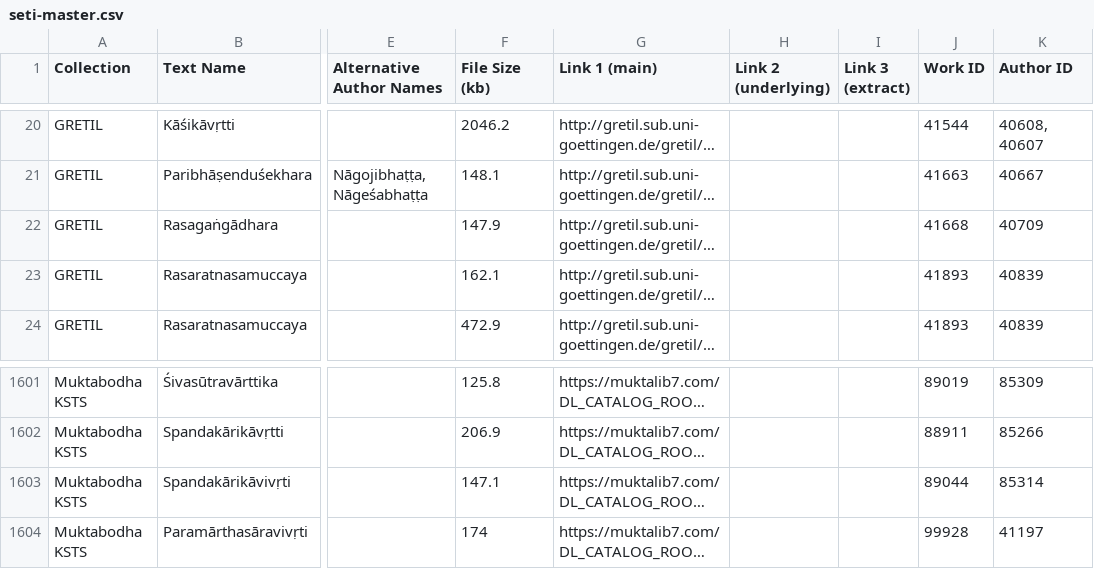
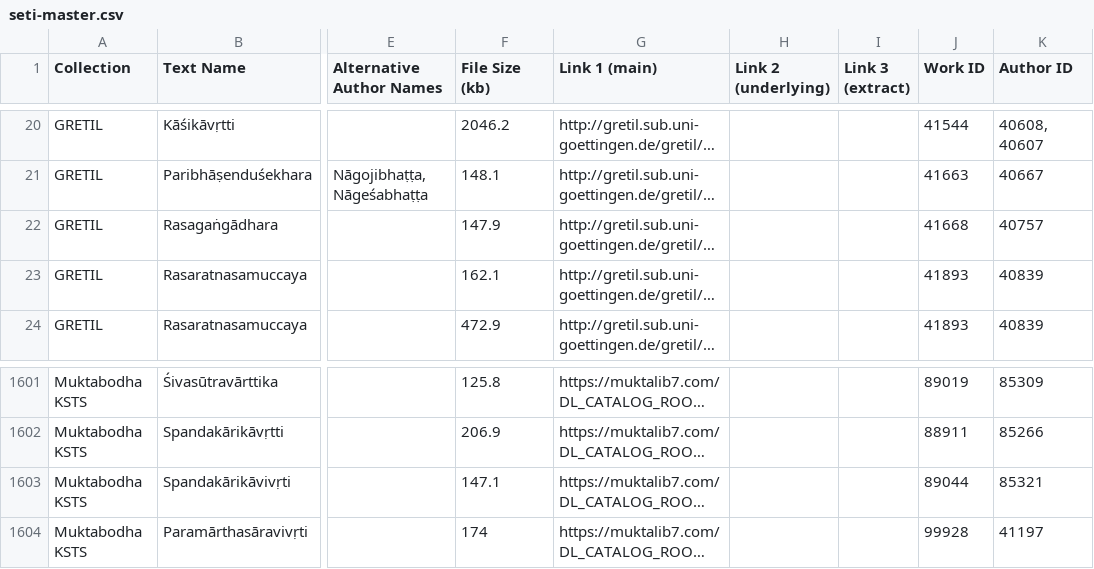
Before and after one commit to tylergneill/seti, a CSV file: data/seti-master.csv, drawn as a sheet; only a part is shown, gaps mark what is left out; long unchanged cells end in …; the diff names each change by its address in the sheet, - before the commit and + after, or states it on an @@ line.

```diff
--- a/data/seti-master.csv
+++ b/data/seti-master.csv
-K22 (Author ID): 40709
+K22 (Author ID): 40757
-K1603 (Author ID): 85314
+K1603 (Author ID): 85321
```
